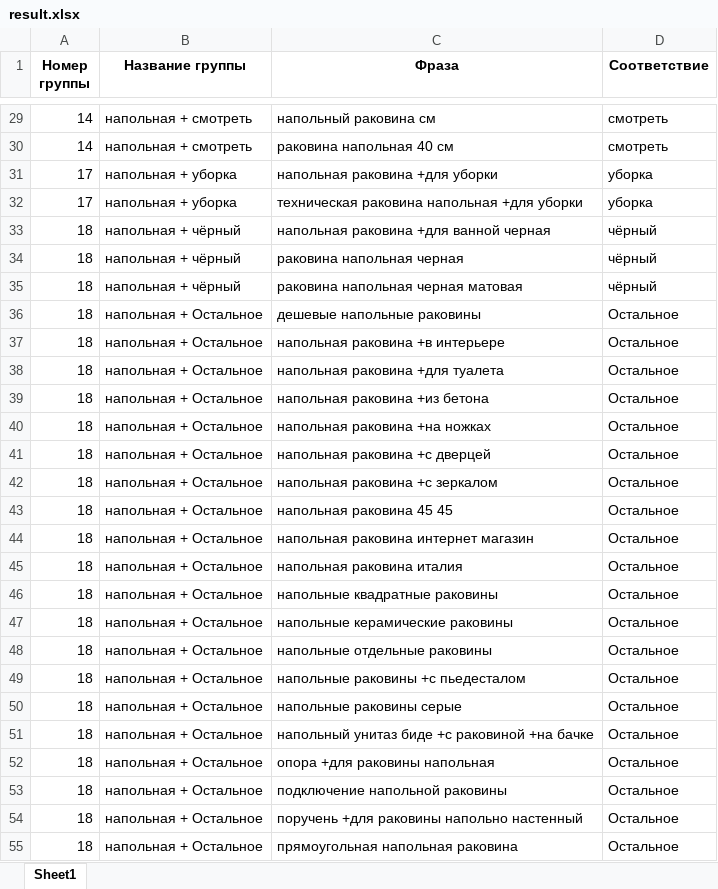
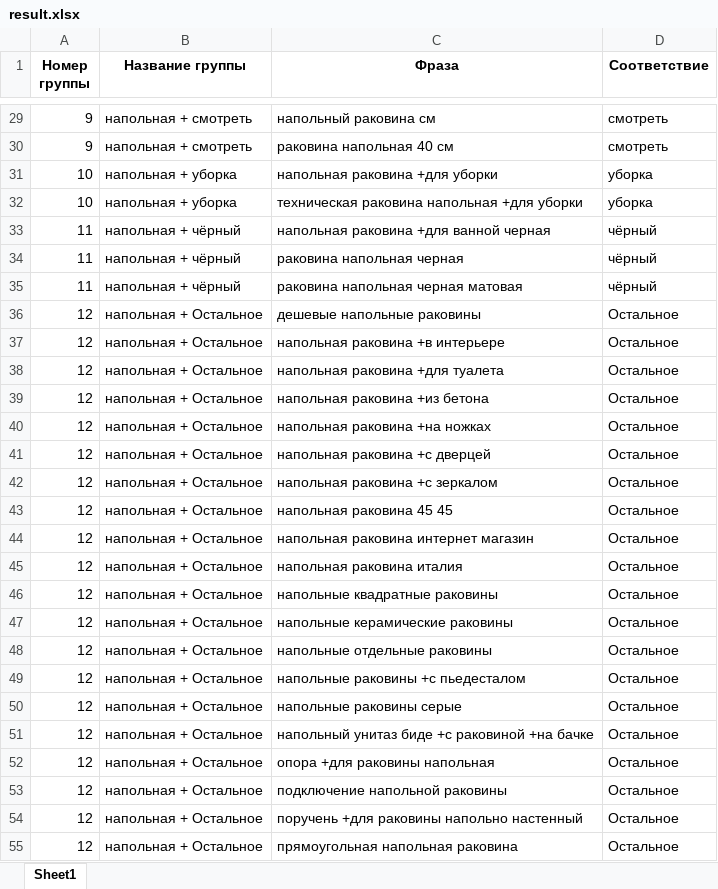
Before and after one commit to Oleg-Pashchenko/sergey_project, an Excel workbook: result.xlsx, sheet Sheet1, drawn as a sheet; only a part is shown, gaps mark what is left out; values as stored, in another font and other column widths than the file's, no borders; the diff covers the shown part only; the diff names each change by its address in the sheet, - before the commit and + after, or states it on an @@ line.

```diff
--- a/result.xlsx (sheet Sheet1)
+++ b/result.xlsx (sheet Sheet1)
-A29:A30 (Номер группы): 14
+A29:A30 (Номер группы): 9
-A31:A32 (Номер группы): 17
+A31:A32 (Номер группы): 10
-A33:A35 (Номер группы): 18
+A33:A35 (Номер группы): 11
-A36:A55 (Номер группы): 18
+A36:A55 (Номер группы): 12
```
Also changed, not shown: 61 edited cells elsewhere in this sheet, 1 other file.
